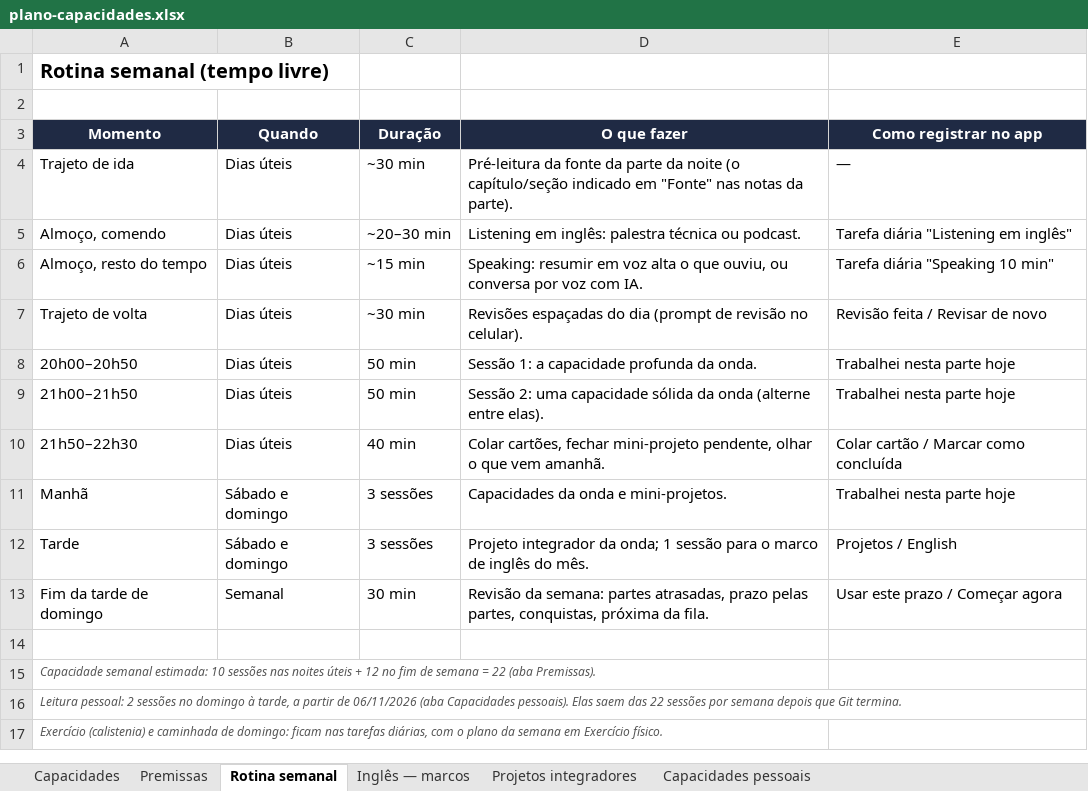
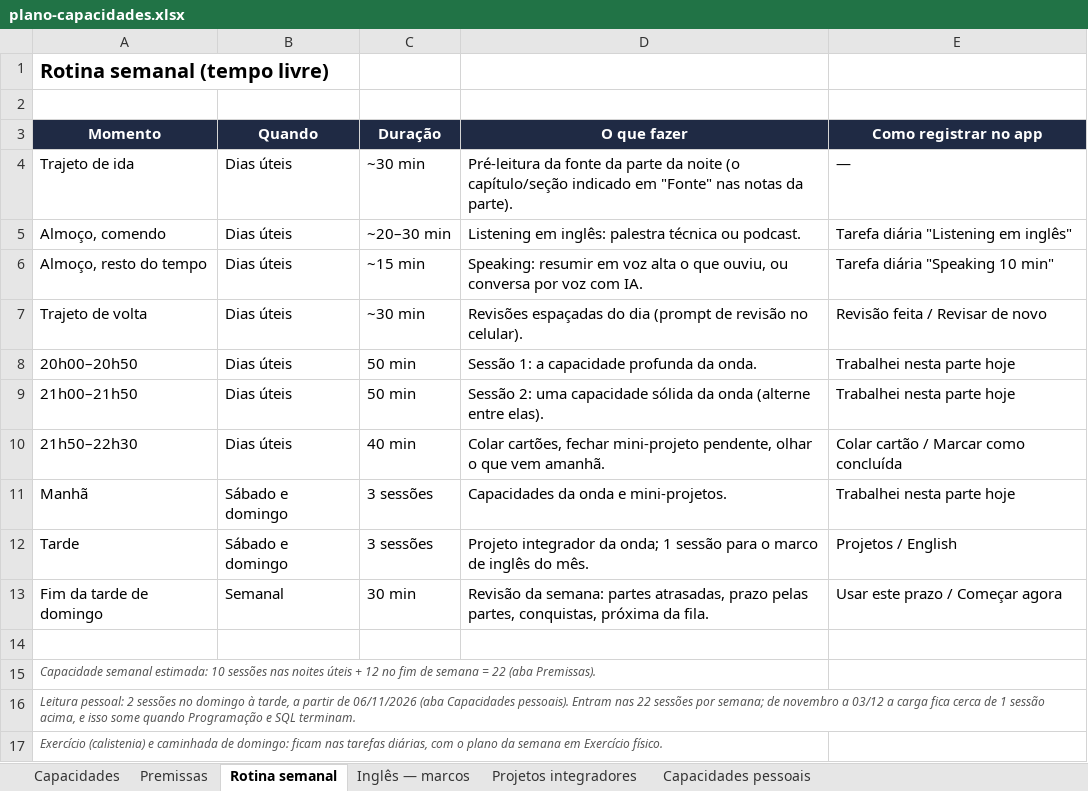
Before and after one commit to Ptk170623/discipline_project, an Excel workbook: planejamento/plano-capacidades.xlsx, sheet Rotina semanal, drawn as a sheet; values as stored, in another font and other column widths than the file's, no borders; the diff names each change by its address in the sheet, - before the commit and + after, or states it on an @@ line.

```diff
--- a/planejamento/plano-capacidades.xlsx (sheet Rotina semanal)
+++ b/planejamento/plano-capacidades.xlsx (sheet Rotina semanal)
-A16 (Momento): …Capacidades pessoais). Elas saem das 22 sessões por semana depois que Git termina.
+A16 (Momento): …Capacidades pessoais). Entram nas 22 sessões por semana; de novembro a 03/12 a carga fica cerca de 1 sessão acima, e isso some quando Programação e SQL terminam.
```
Also changed, not shown: sheet Capacidades, sheet Premissas, sheet Capacidades pessoais, 4 other files.
